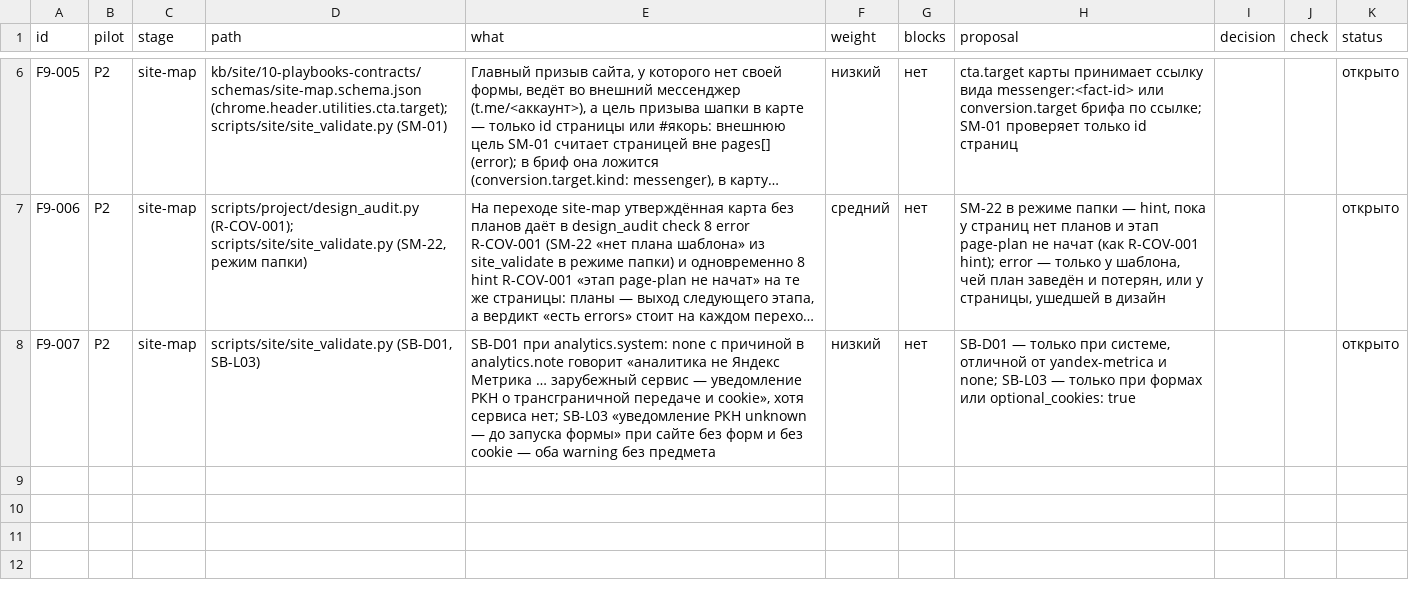
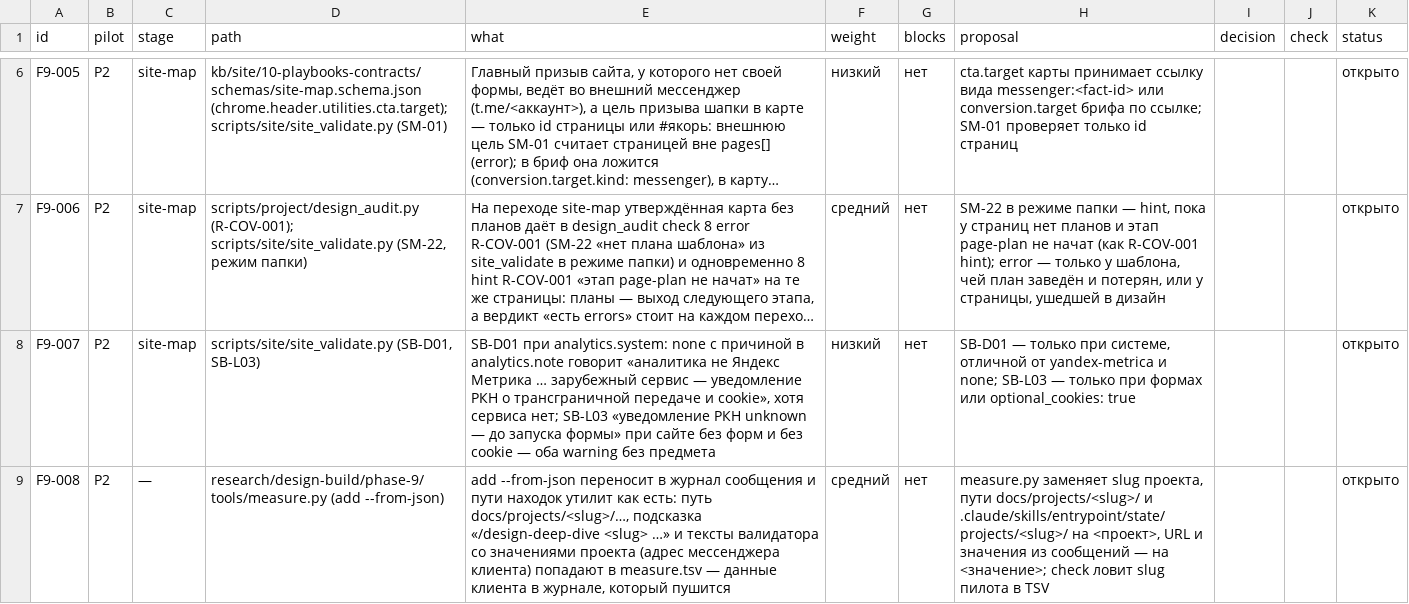
Before and after one commit to gommgo/business-strategy-template, a TSV file: research/design-build/phase-9/pilots/FINDINGS.tsv, drawn as a sheet; only a part is shown, gaps mark what is left out; long unchanged cells end in …; the diff names each change by its address in the sheet, - before the commit and + after, or states it on an @@ line.

```diff
--- a/research/design-build/phase-9/pilots/FINDINGS.tsv
+++ b/research/design-build/phase-9/pilots/FINDINGS.tsv
+row 9: F9-008 | P2 | — | research/design-build/phase-9/tools/measure.py (add --from-json) | add --from-json переносит в журнал сообщения и пути находок утилит как есть: путь docs/projects/<slug>/…, подсказка «/design-deep-dive <slug> …» и тексты валидатора со значениями проекта (адрес мессенджера клиента) попадают в measure.tsv — данные клиента в журнале, который пушится | средний | нет | measure.py заменяет slug проекта, пути docs/projects/<slug>/ и .claude/skills/entrypoint/state/projects/<slug>/ на <проект>, URL и значения из сообщений — на <значение>; check ловит slug пилота в TSV |  |  | открыто
```
Also changed, not shown: research/design-build/phase-9/pilots/P2/measure.tsv.
